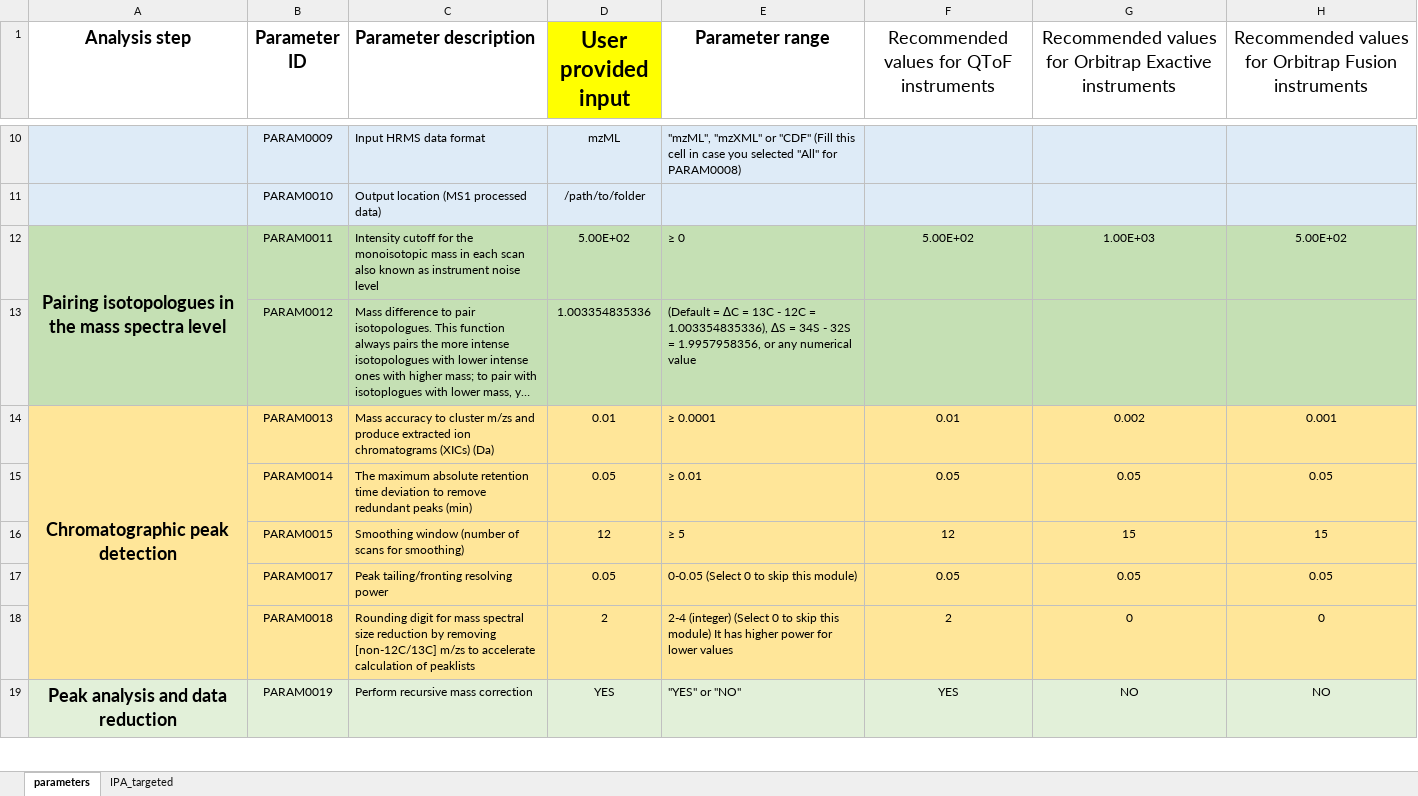
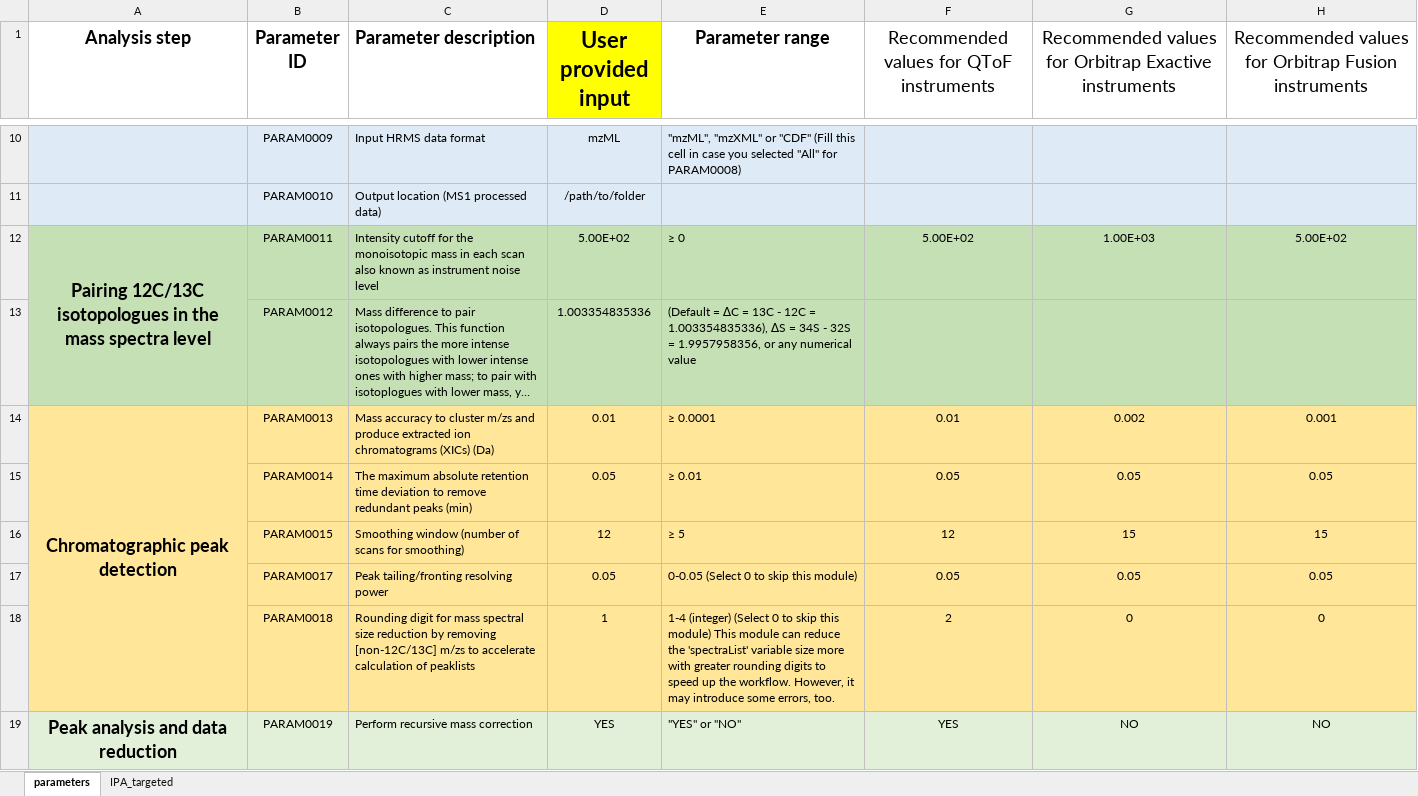
Before and after one commit to idslme/IDSL.IPA, an Excel workbook: IDSL.IPA/inst/extdata/IPA_parameters.xlsx, sheet parameters, drawn as a sheet; only a part is shown, gaps mark what is left out; long unchanged cells end in …; values as stored, in another font and other column widths than the file's, no borders; the diff names each change by its address in the sheet, - before the commit and + after, or states it on an @@ line.

```diff
--- a/IDSL.IPA/inst/extdata/IPA_parameters.xlsx (sheet parameters)
+++ b/IDSL.IPA/inst/extdata/IPA_parameters.xlsx (sheet parameters)
-A12 (Analysis step): Pairing isotopologues in…
+A12 (Analysis step): Pairing 12C/13C isotopologues in…
-D18 (User provided input): 2
+D18 (User provided input): 1
-E18 (Parameter range): 2-4 (integer) (Select 0 to skip this module) It has higher power for lower values
+E18 (Parameter range): 1-4 (integer) (Select 0 to skip this module) This module can reduce the 'spectraList' variable size more with greater rounding digits to speed up the workflow. However, it may introduce some errors, too.
```
Also changed, not shown: IPA_parameters.xlsx, 12 other files.
